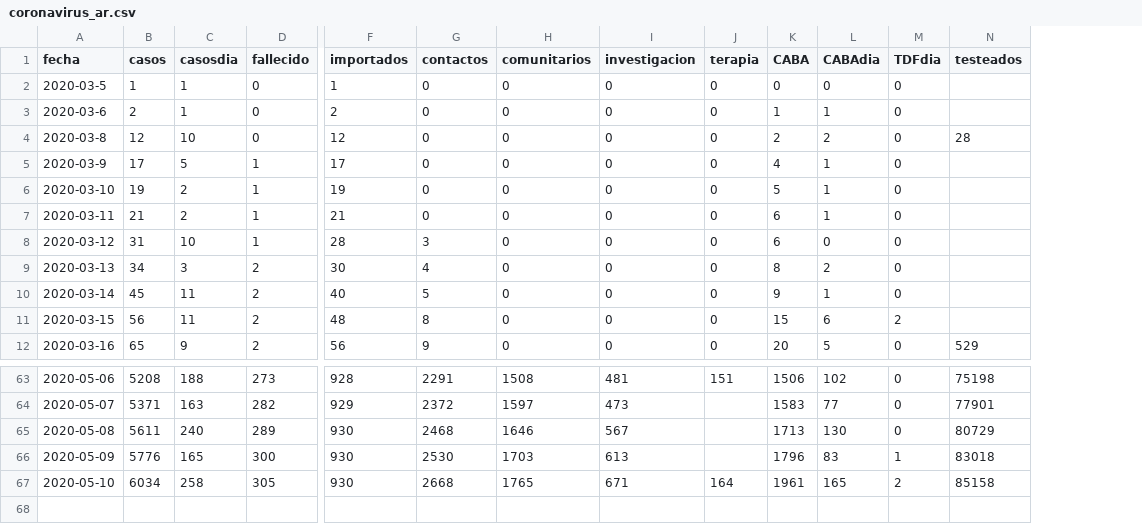
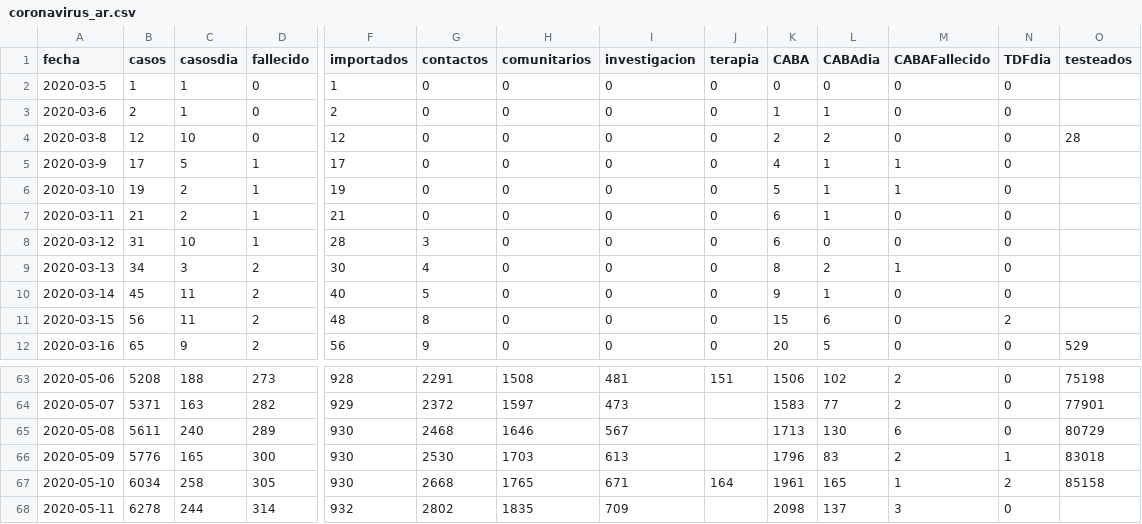
Before and after one commit to covid19UNGS/proyecciones, a CSV file: Data/coronavirus_ar.csv, drawn as a sheet; only a part is shown, gaps mark what is left out; rows hold the shown columns only; the diff names each change by its address in the sheet, - before the commit and + after, or states it on an @@ line.

```diff
--- a/Data/coronavirus_ar.csv
+++ b/Data/coronavirus_ar.csv
+column M (CABAFallecido), rows 2-12: 0 | 0 | 0 | 1 | 1 | 0 | 0 | 1 | 0 | 0 | 0; rows 63-67: 2 | 2 | 6 | 2 | 1
+row 68: 2020-05-11 | 6278 | 244 | 314 | 932 | 2802 | 1835 | 709 |  | 2098 | 137 | 3 | 0
```
Also changed, not shown: 1 other file.
